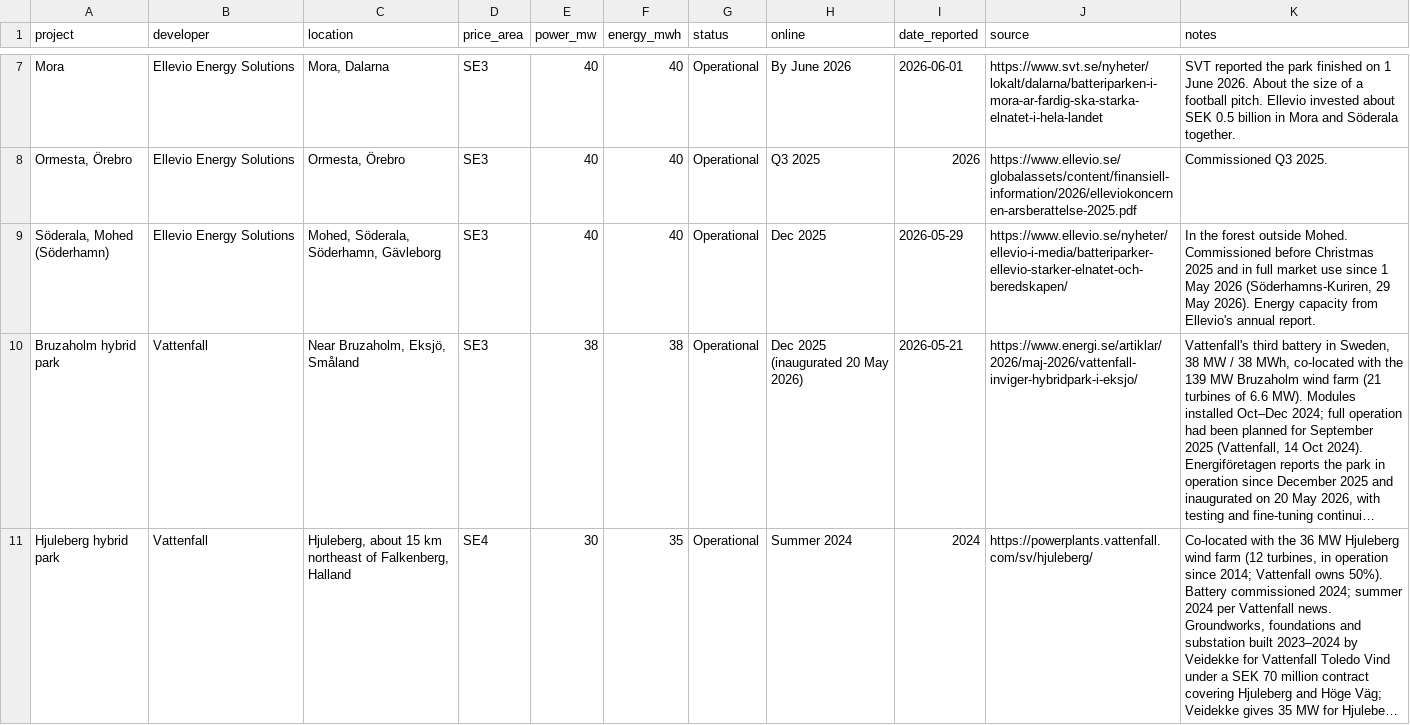
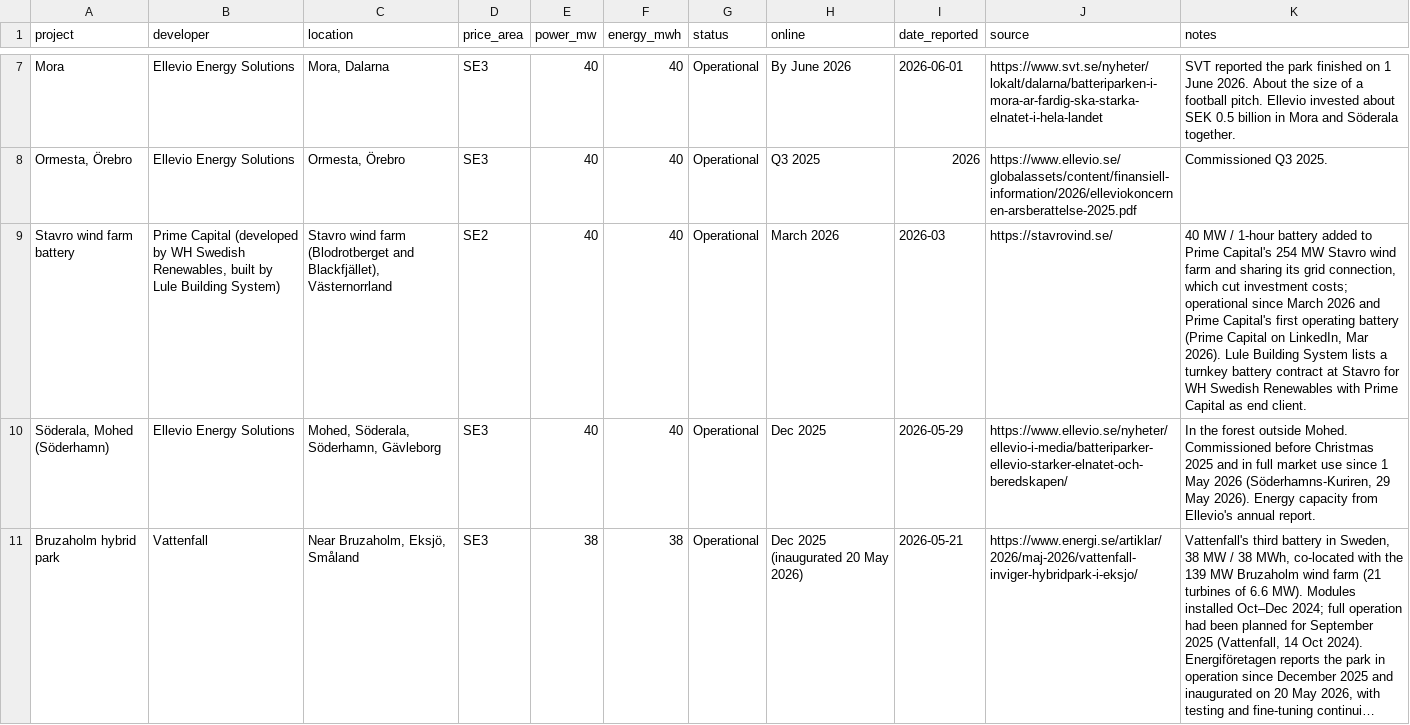
Before and after one commit to andreasn/batterier, a CSV file: data/projects.csv, drawn as a sheet; only a part is shown, gaps mark what is left out; the shorter side is filled out with more unchanged rows; long unchanged cells end in …; the diff names each change by its address in the sheet, - before the commit and + after, or states it on an @@ line.

```diff
--- a/data/projects.csv
+++ b/data/projects.csv
+row 9: Stavro wind farm battery | Prime Capital (developed by WH Swedish Renewables, built by Lule Building System) | Stavro wind farm (Blodrotberget and Blackfjället), Västernorrland | SE2 | 40 | 40 | Operational | March 2026 | 2026-03 | https://stavrovind.se/ | 40 MW / 1-hour battery added to Prime Capital's 254 MW Stavro wind farm and sharing its grid connection, which cut investment costs; operational since March 2026 and Prime Capital's first operating battery (Prime Capital on LinkedIn, Mar 2026). Lule Building System lists a turnkey battery contract at Stavro for WH Swedish Renewables with Prime Capital as end client.
```
Also changed, not shown: 2 other files.
